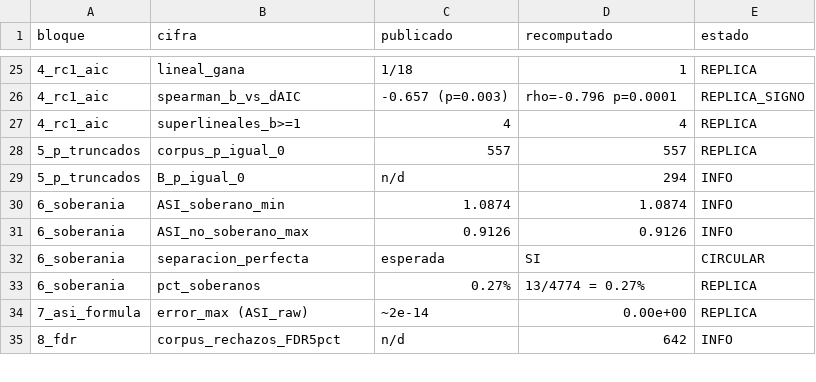
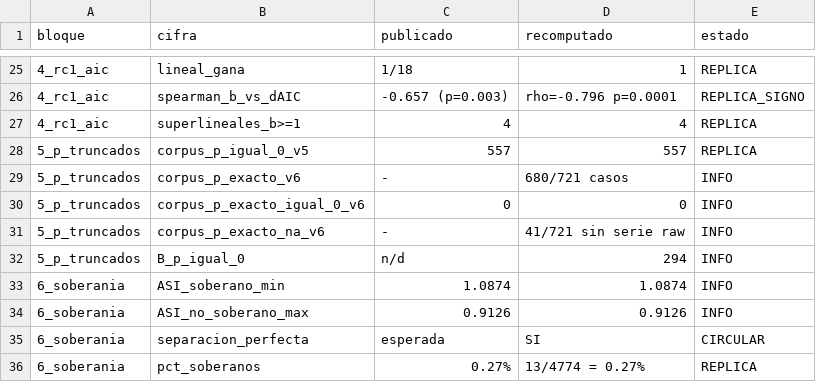
Before and after one commit to Inzainos/The-shadow-Node-Theory, a CSV file: reconstruction_real/data/auditoria_integral_v32_resultados.csv, drawn as a sheet; only a part is shown, gaps mark what is left out; the shorter side is filled out with more unchanged rows.

```diff
--- a/reconstruction_real/data/auditoria_integral_v32_resultados.csv
+++ b/reconstruction_real/data/auditoria_integral_v32_resultados.csv
@@ -27,3 +27,6 @@ bloque,cifra,publicado,recomputado,estado
 4_rc1_aic,superlineales_b>=1,4,4,REPLICA
-5_p_truncados,corpus_p_igual_0,557,557,REPLICA
+5_p_truncados,corpus_p_igual_0_v5,557,557,REPLICA
+5_p_truncados,corpus_p_exacto_v6,-,680/721 casos,INFO
+5_p_truncados,corpus_p_exacto_igual_0_v6,0,0,INFO
+5_p_truncados,corpus_p_exacto_na_v6,-,41/721 sin serie raw,INFO
 5_p_truncados,B_p_igual_0,n/d,294,INFO
```
Also changed, not shown: 4 other files.
